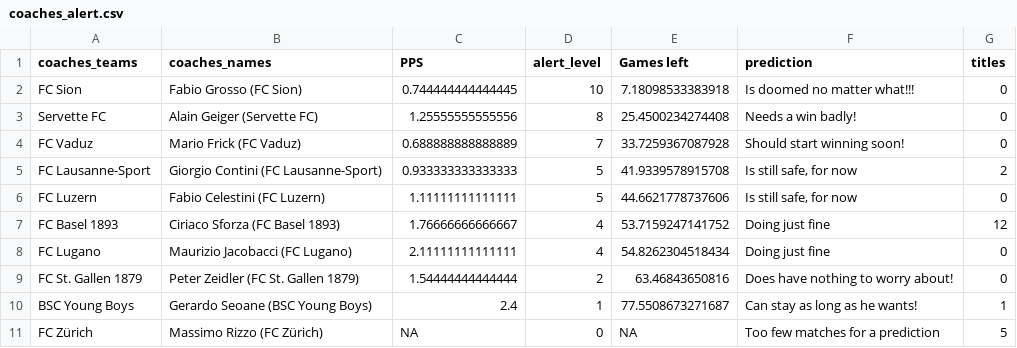
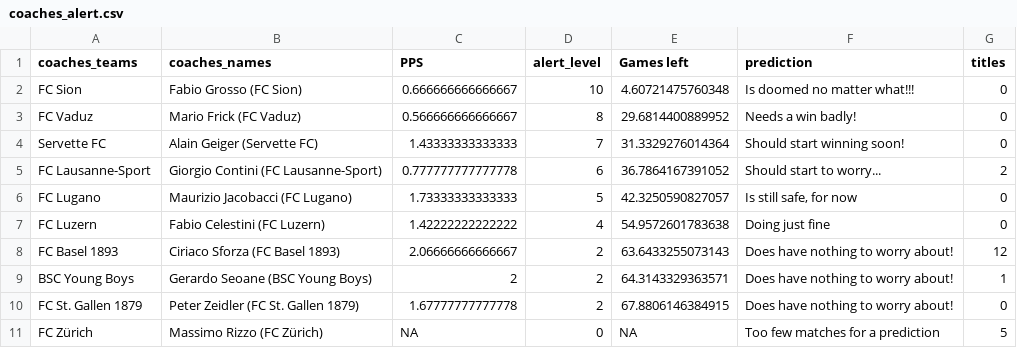
Before and after one commit to awp-finanznachrichten/predictions, a CSV file: Output/coaches_alert.csv, drawn as a sheet.

```diff
--- a/Output/coaches_alert.csv
+++ b/Output/coaches_alert.csv
@@ -1,11 +1,11 @@
 "coaches_teams","coaches_names","PPS","alert_level","Games left","prediction","titles"
-"FC Sion","Fabio Grosso (FC Sion)",0.744444444444445,10,7.18098533383918,"Is doomed no matter what!!!",0
-"Servette FC","Alain Geiger (Servette FC)",1.25555555555556,8,25.4500234274408,"Needs a win badly!",0
-"FC Vaduz","Mario Frick (FC Vaduz)",0.688888888888889,7,33.7259367087928,"Should start winning soon!",0
-"FC Lausanne-Sport","Giorgio Contini (FC Lausanne-Sport)",0.933333333333333,5,41.9339578915708,"Is still safe, for now",2
-"FC Luzern","Fabio Celestini (FC Luzern)",1.11111111111111,5,44.6621778737606,"Is still safe, for now",0
-"FC Basel 1893","Ciriaco Sforza (FC Basel 1893)",1.76666666666667,4,53.7159247141752,"Doing just fine",12
-"FC Lugano","Maurizio Jacobacci (FC Lugano)",2.11111111111111,4,54.8262304518434,"Doing just fine",0
-"FC St. Gallen 1879","Peter Zeidler (FC St. Gallen 1879)",1.54444444444444,2,63.46843650816,"Does have nothing to worry about!",0
-"BSC Young Boys","Gerardo Seoane (BSC Young Boys)",2.4,1,77.5508673271687,"Can stay as long as he wants!",1
+"FC Sion","Fabio Grosso (FC Sion)",0.666666666666667,10,4.60721475760348,"Is doomed no matter what!!!",0
+"FC Vaduz","Mario Frick (FC Vaduz)",0.566666666666667,8,29.6814400889952,"Needs a win badly!",0
+"Servette FC","Alain Geiger (Servette FC)",1.43333333333333,7,31.3329276014364,"Should start winning soon!",0
+"FC Lausanne-Sport","Giorgio Contini (FC Lausanne-Sport)",0.777777777777778,6,36.7864167391052,"Should start to worry...",2
+"FC Lugano","Maurizio Jacobacci (FC Lugano)",1.73333333333333,5,42.3250590827057,"Is still safe, for now",0
+"FC Luzern","Fabio Celestini (FC Luzern)",1.42222222222222,4,54.9572601783638,"Doing just fine",0
+"FC Basel 1893","Ciriaco Sforza (FC Basel 1893)",2.06666666666667,2,63.6433255073143,"Does have nothing to worry about!",12
+"BSC Young Boys","Gerardo Seoane (BSC Young Boys)",2,2,64.3143329363571,"Does have nothing to worry about!",1
+"FC St. Gallen 1879","Peter Zeidler (FC St. Gallen 1879)",1.67777777777778,2,67.8806146384915,"Does have nothing to worry about!",0
 "FC Zürich","Massimo Rizzo (FC Zürich)",NA,0,NA,"Too few matches for a prediction",5
```
Also changed, not shown: BeatTheRobot/Beat the robot - Round 11 (Antworten) - Formularantworten 1.csv, Output/HallOfFame_BeatTheRobot.csv, 8 other files.
